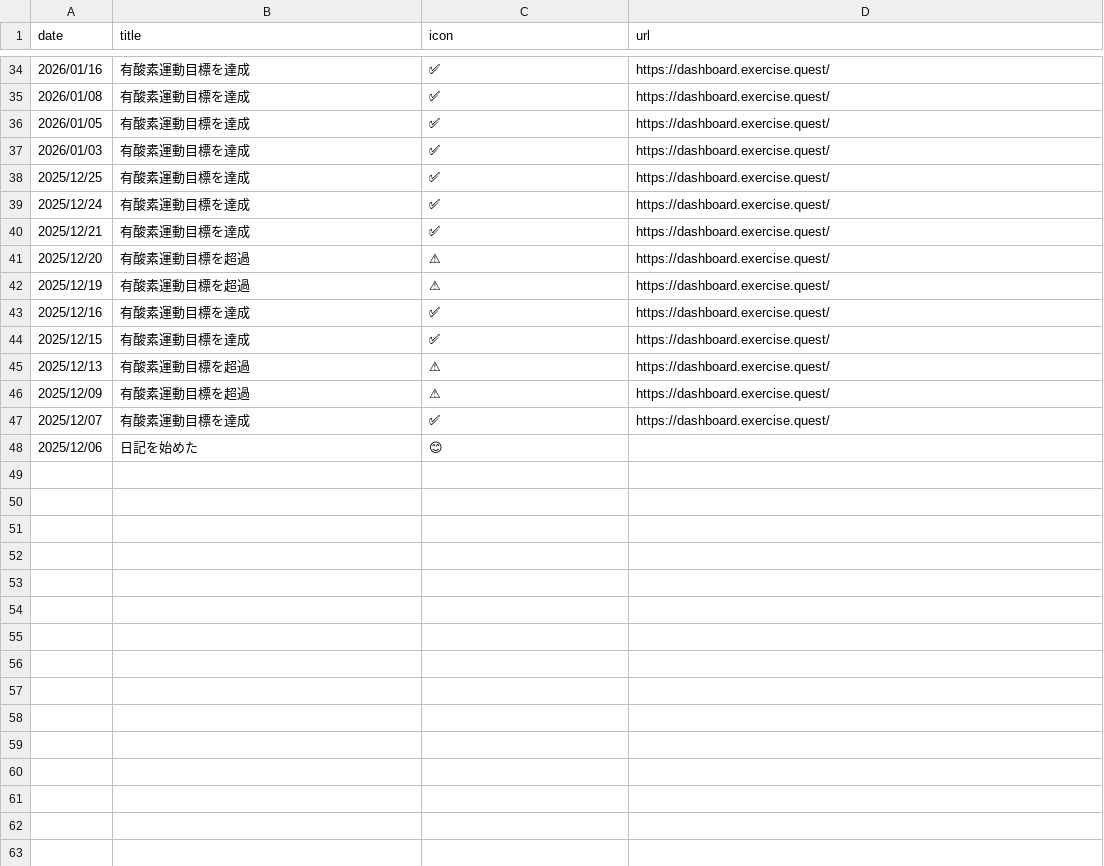
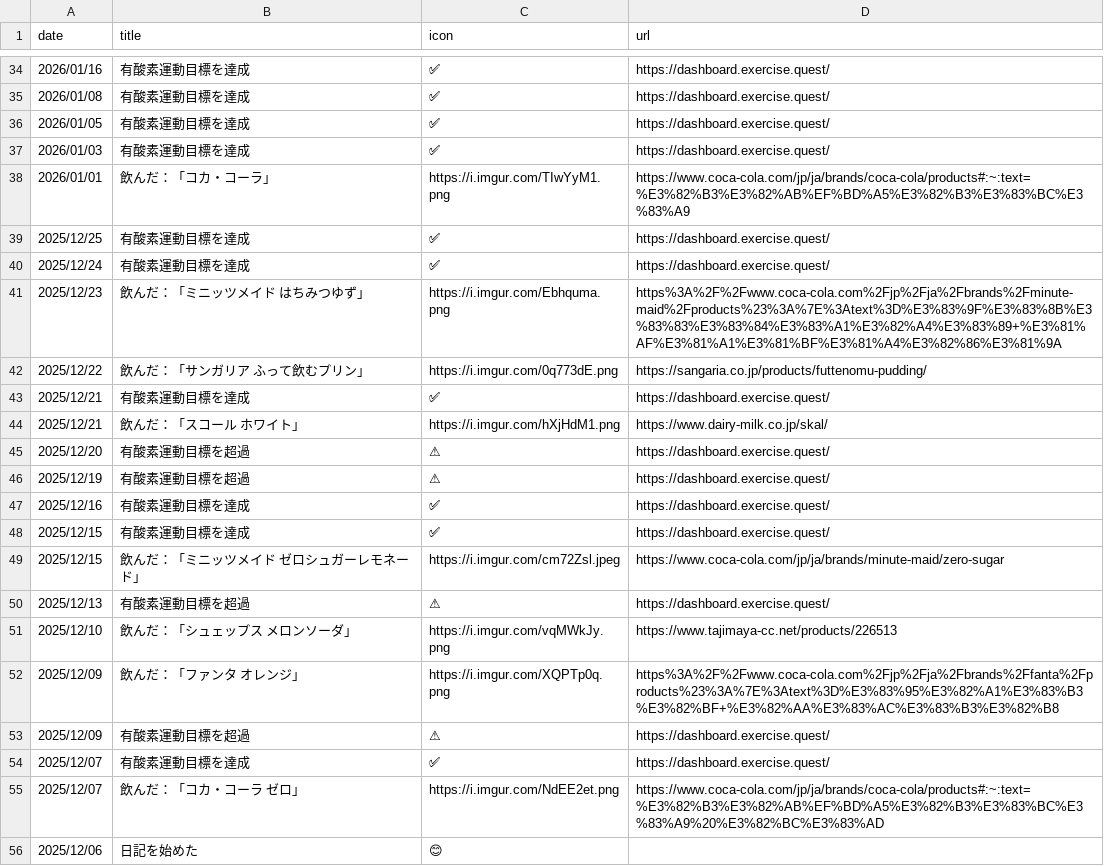
Before and after one commit to gojiroma/diary, a CSV file: icons.csv, drawn as a sheet; only a part is shown, gaps mark what is left out; the diff names each change by its address in the sheet, - before the commit and + after, or states it on an @@ line.

```diff
--- a/icons.csv
+++ b/icons.csv
+row 38: 2026/01/01 | 飲んだ：「コカ・コーラ」 | https://i.imgur.com/TIwYyM1.png | https://www.coca-cola.com/jp/ja/brands/coca-cola/products#:~:text=%E3%82%B3%E3%82%AB%EF%BD%A5%E3%82%B3%E3%83%BC%E3%83%A9
+row 41: 2025/12/23 | 飲んだ：「ミニッツメイド はちみつゆず」 | https://i.imgur.com/Ebhquma.png | https%3A%2F%2Fwww.coca-cola.com%2Fjp%2Fja%2Fbrands%2Fminute-maid%2Fproducts%23%3A%7E%3Atext%3D%E3%83%9F%E3%83%8B%E3%83%83%E3%83%84%E3%83%A1%E3%82%A4%E3%83%89+%E3%81%AF%E3%81%A1%E3%81%BF%E3%81%A4%E3%82%86%E3%81%9A
+row 42: 2025/12/22 | 飲んだ：「サンガリア ふって飲むプリン」 | https://i.imgur.com/0q773dE.png | https://sangaria.co.jp/products/futtenomu-pudding/
+row 44: 2025/12/21 | 飲んだ：「スコール ホワイト」 | https://i.imgur.com/hXjHdM1.png | https://www.dairy-milk.co.jp/skal/
+row 49: 2025/12/15 | 飲んだ：「ミニッツメイド ゼロシュガーレモネード」 | https://i.imgur.com/cm72Zsl.jpeg | https://www.coca-cola.com/jp/ja/brands/minute-maid/zero-sugar
+row 51: 2025/12/10 | 飲んだ：「シュェップス メロンソーダ」 | https://i.imgur.com/vqMWkJy.png | https://www.tajimaya-cc.net/products/226513
+row 52: 2025/12/09 | 飲んだ：「ファンタ オレンジ」 | https://i.imgur.com/XQPTp0q.png | https%3A%2F%2Fwww.coca-cola.com%2Fjp%2Fja%2Fbrands%2Ffanta%2Fproducts%23%3A%7E%3Atext%3D%E3%83%95%E3%82%A1%E3%83%B3%E3%82%BF+%E3%82%AA%E3%83%AC%E3%83%B3%E3%82%B8
+row 55: 2025/12/07 | 飲んだ：「コカ・コーラ ゼロ」 | https://i.imgur.com/NdEE2et.png | https://www.coca-cola.com/jp/ja/brands/coca-cola/products#:~:text=%E3%82%B3%E3%82%AB%EF%BD%A5%E3%82%B3%E3%83%BC%E3%83%A9%20%E3%82%BC%E3%83%AD
```
